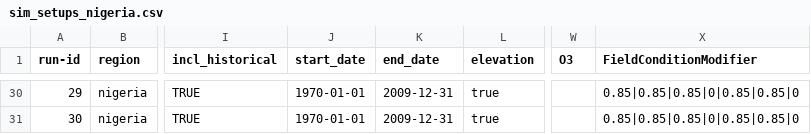
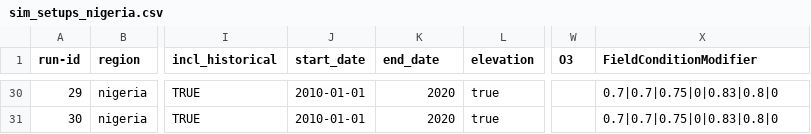
Before and after one commit to zalf-rpm/monica_africa, a CSV file: sim_setups_nigeria.csv, drawn as a sheet; only a part is shown, gaps mark what is left out; the diff covers the shown part only; the diff names each change by its address in the sheet, - before the commit and + after, or states it on an @@ line.

```diff
--- a/sim_setups_nigeria.csv
+++ b/sim_setups_nigeria.csv
-J30:J31 (start_date): 1970-01-01
+J30:J31 (start_date): 2010-01-01
-K30:K31 (end_date): 2009-12-31
+K30:K31 (end_date): 2020
-X30:X31 (FieldConditionModifier): 0.85|0.85|0.85|0|0.85|0.85|0
+X30:X31 (FieldConditionModifier): 0.7|0.7|0.75|0|0.83|0.8|0
```
Also changed, not shown: 63 edited cells elsewhere in this file.
